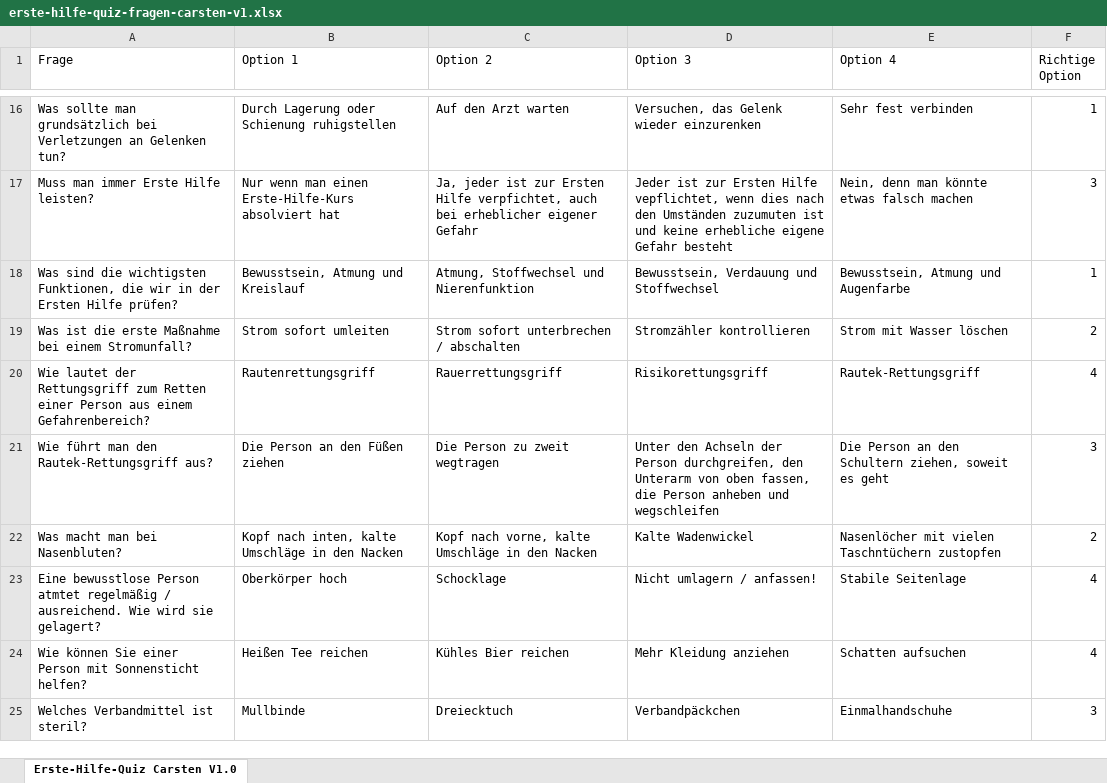
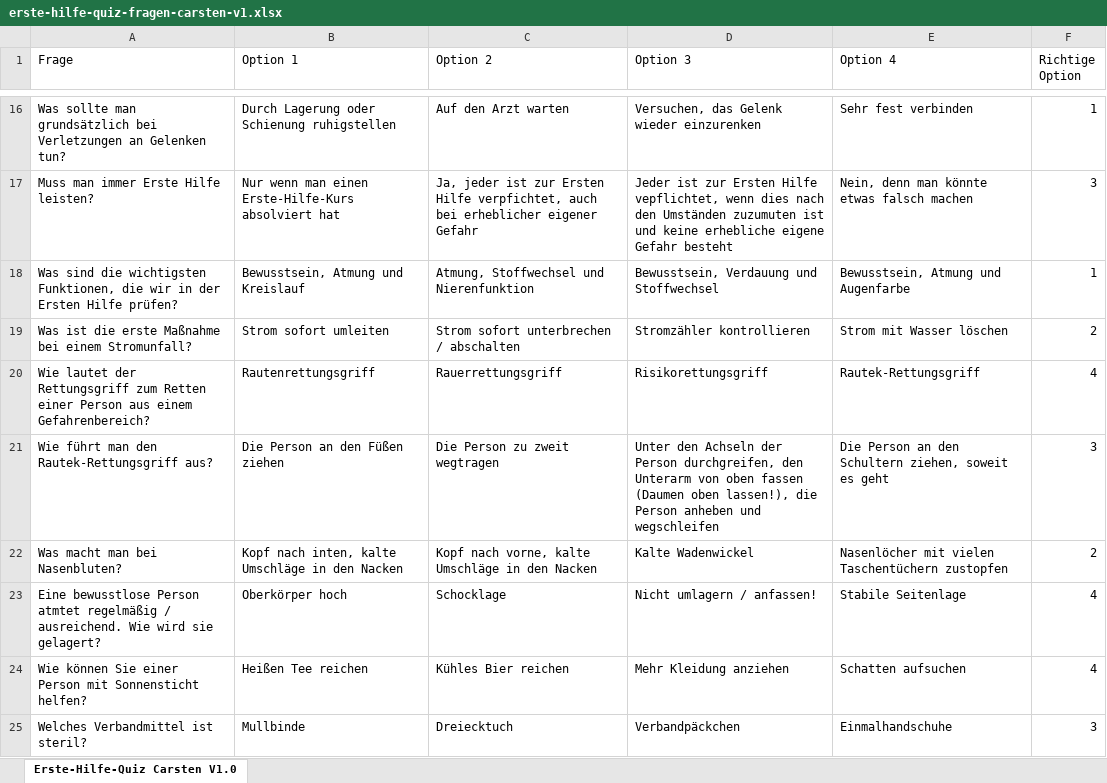
Before and after one commit to DigitalEvangelists/erste-hilfe-quiz, an Excel workbook: public/erste-hilfe-quiz-fragen-carsten-v1.xlsx, sheet Erste-Hilfe-Quiz Carsten V1.0, drawn as a sheet; only a part is shown, gaps mark what is left out; values as stored, in another font and other column widths than the file's, no borders; the diff covers the shown part only; the diff names each change by its address in the sheet, - before the commit and + after, or states it on an @@ line.

```diff
--- a/public/erste-hilfe-quiz-fragen-carsten-v1.xlsx (sheet Erste-Hilfe-Quiz Carsten V1.0)
+++ b/public/erste-hilfe-quiz-fragen-carsten-v1.xlsx (sheet Erste-Hilfe-Quiz Carsten V1.0)
-D21 (Option 3): …von oben fassen, die Person…
+D21 (Option 3): …von oben fassen (Daumen oben lassen!), die Person…
-E22 (Option 4): …mit vielen Taschntüchern zustopfen
+E22 (Option 4): …mit vielen Taschentüchern zustopfen
```
Also changed, not shown: 5 edited cells elsewhere in this sheet, 2 other files.
